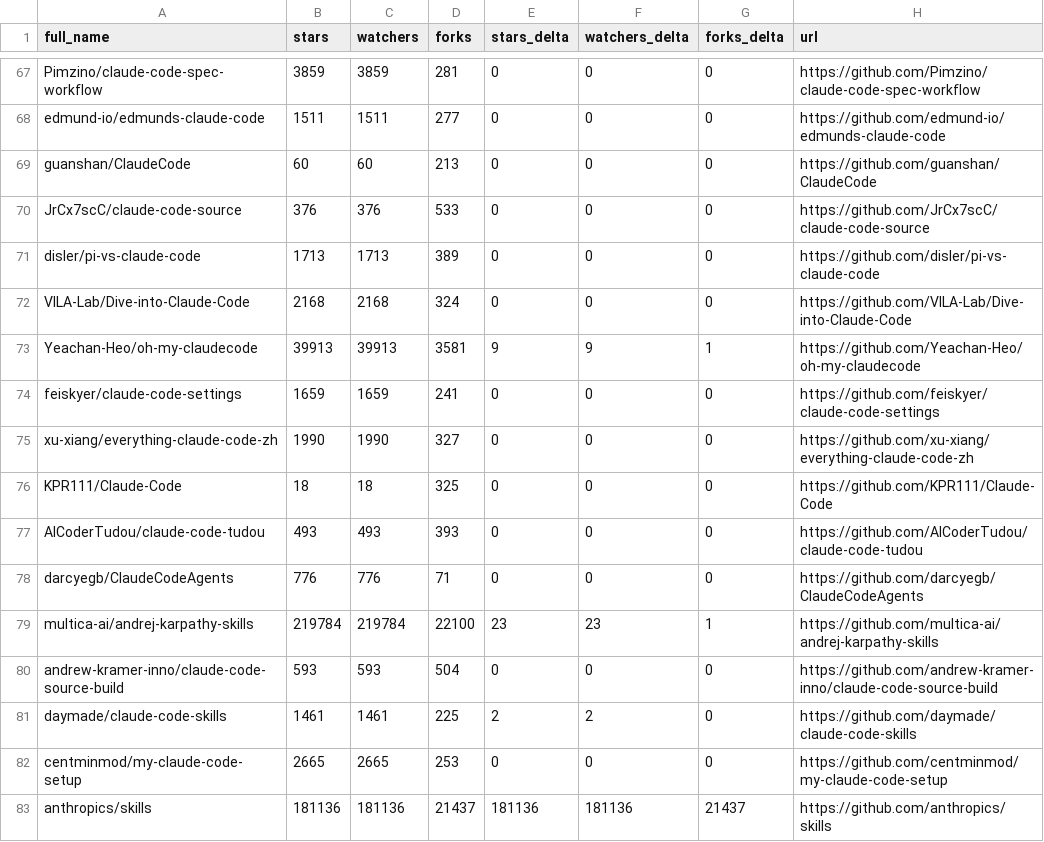
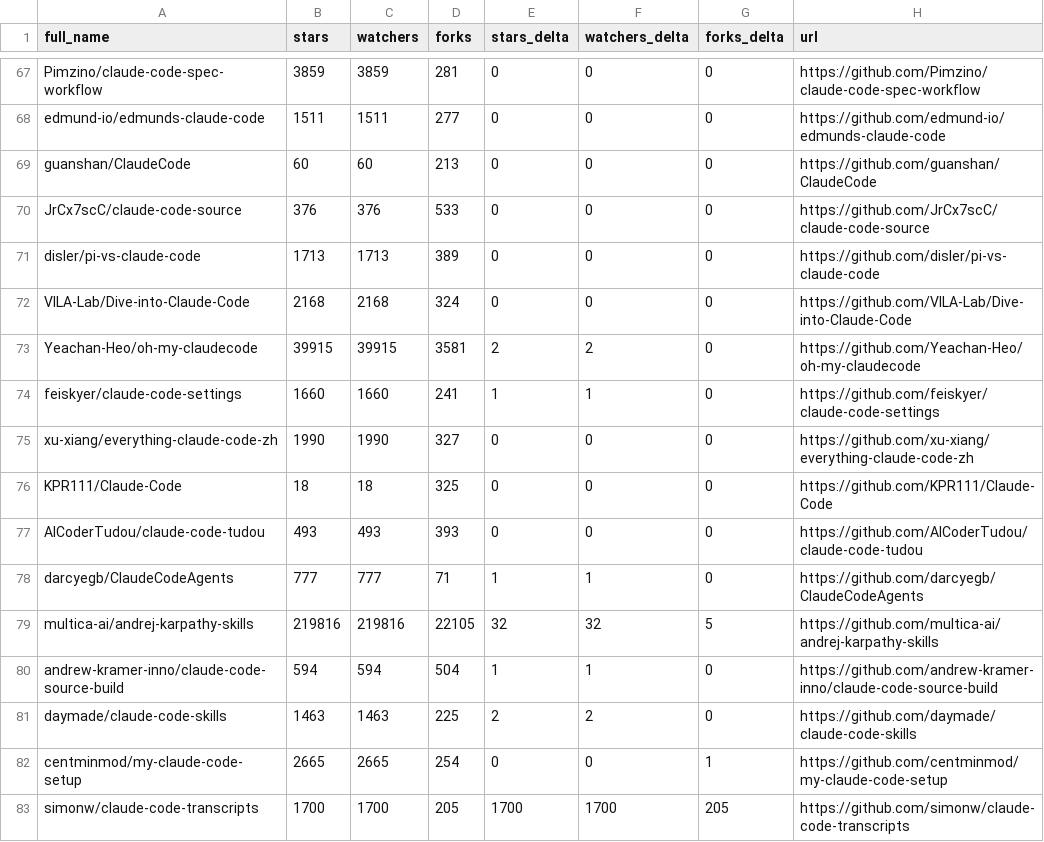
Before and after one commit to markbyrne938-crypto/awesome-claude-code, a CSV file: data/repo-ticker.csv, drawn as a sheet; only a part is shown, gaps mark what is left out; the diff covers the shown part only.

```diff
--- a/data/repo-ticker.csv
+++ b/data/repo-ticker.csv
@@ -72,4 +72,4 @@ disler/pi-vs-claude-code,1713,1713,389,0,0,0,https://github.com/disler/pi-vs-cla
 VILA-Lab/Dive-into-Claude-Code,2168,2168,324,0,0,0,https://github.com/VILA-Lab/Dive-into-Claude-Code
-Yeachan-Heo/oh-my-claudecode,39913,39913,3581,9,9,1,https://github.com/Yeachan-Heo/oh-my-claudecode
-feiskyer/claude-code-settings,1659,1659,241,0,0,0,https://github.com/feiskyer/claude-code-settings
+Yeachan-Heo/oh-my-claudecode,39915,39915,3581,2,2,0,https://github.com/Yeachan-Heo/oh-my-claudecode
+feiskyer/claude-code-settings,1660,1660,241,1,1,0,https://github.com/feiskyer/claude-code-settings
 xu-xiang/everything-claude-code-zh,1990,1990,327,0,0,0,https://github.com/xu-xiang/everything-claude-code-zh
@@ -77,7 +77,7 @@ KPR111/Claude-Code,18,18,325,0,0,0,https://github.com/KPR111/Claude-Code
 AICoderTudou/claude-code-tudou,493,493,393,0,0,0,https://github.com/AICoderTudou/claude-code-tudou
-darcyegb/ClaudeCodeAgents,776,776,71,0,0,0,https://github.com/darcyegb/ClaudeCodeAgents
-multica-ai/andrej-karpathy-skills,219784,219784,22100,23,23,1,https://github.com/multica-ai/andrej-karpathy-skills
-andrew-kramer-inno/claude-code-source-build,593,593,504,0,0,0,https://github.com/andrew-kramer-inno/claude-code-source-build
-daymade/claude-code-skills,1461,1461,225,2,2,0,https://github.com/daymade/claude-code-skills
-centminmod/my-claude-code-setup,2665,2665,253,0,0,0,https://github.com/centminmod/my-claude-code-setup
-anthropics/skills,181136,181136,21437,181136,181136,21437,https://github.com/anthropics/skills
+darcyegb/ClaudeCodeAgents,777,777,71,1,1,0,https://github.com/darcyegb/ClaudeCodeAgents
+multica-ai/andrej-karpathy-skills,219816,219816,22105,32,32,5,https://github.com/multica-ai/andrej-karpathy-skills
+andrew-kramer-inno/claude-code-source-build,594,594,504,1,1,0,https://github.com/andrew-kramer-inno/claude-code-source-build
+daymade/claude-code-skills,1463,1463,225,2,2,0,https://github.com/daymade/claude-code-skills
+centminmod/my-claude-code-setup,2665,2665,254,0,0,1,https://github.com/centminmod/my-claude-code-setup
+simonw/claude-code-transcripts,1700,1700,205,1700,1700,205,https://github.com/simonw/claude-code-transcripts
```
Also changed, not shown: 1 added row, 1 removed row and 128 edited cells elsewhere in this file, 2 other files.
